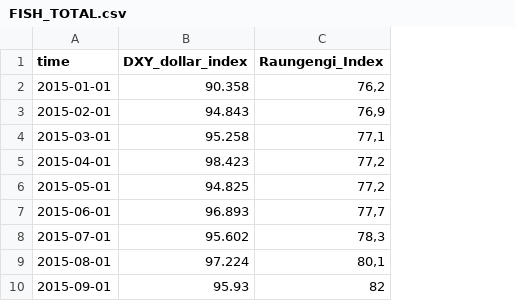
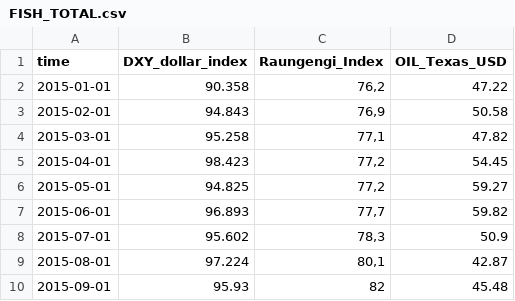
Before and after one commit to alexandersvafdal/Gagnathon2025GagnaGollarar, a CSV file: data/cleaned/FISH_TOTAL.csv, drawn as a sheet; only a part is shown; the diff names each change by its address in the sheet, - before the commit and + after, or states it on an @@ line.

Commit message:
adds to FISH_TOTAL

```diff
--- a/data/cleaned/FISH_TOTAL.csv
+++ b/data/cleaned/FISH_TOTAL.csv
+column D (OIL_Texas_USD), rows 2-10: 47.22 | 50.58 | 47.82 | 54.45 | 59.27 | 59.82 | 50.9 | 42.87 | 45.48
```
Also changed, not shown: 1 other file.
